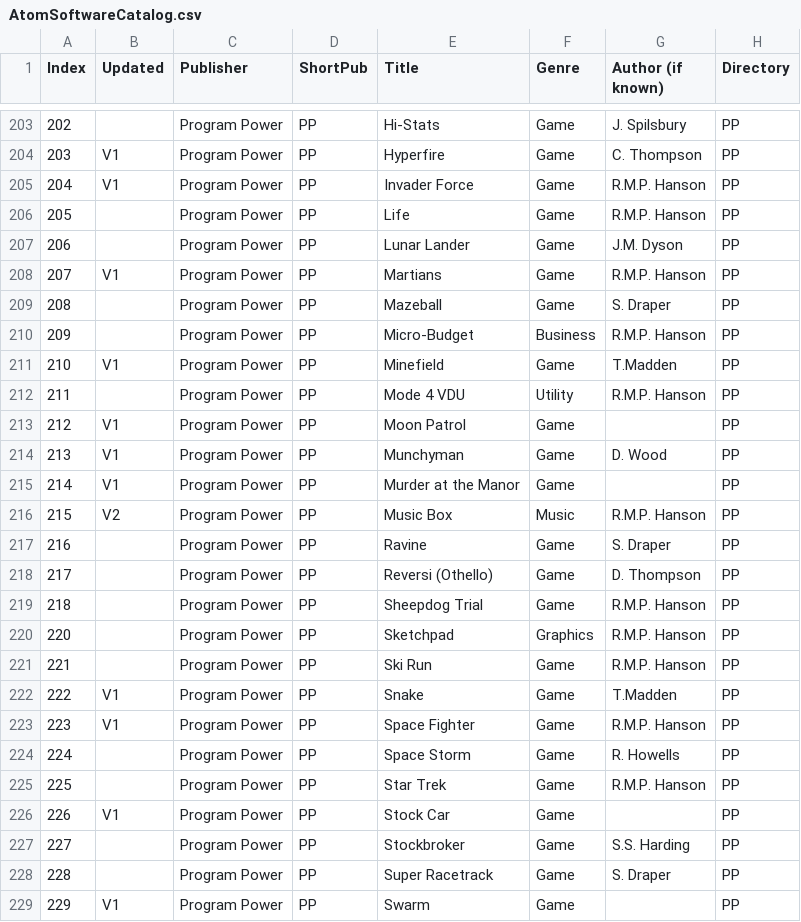
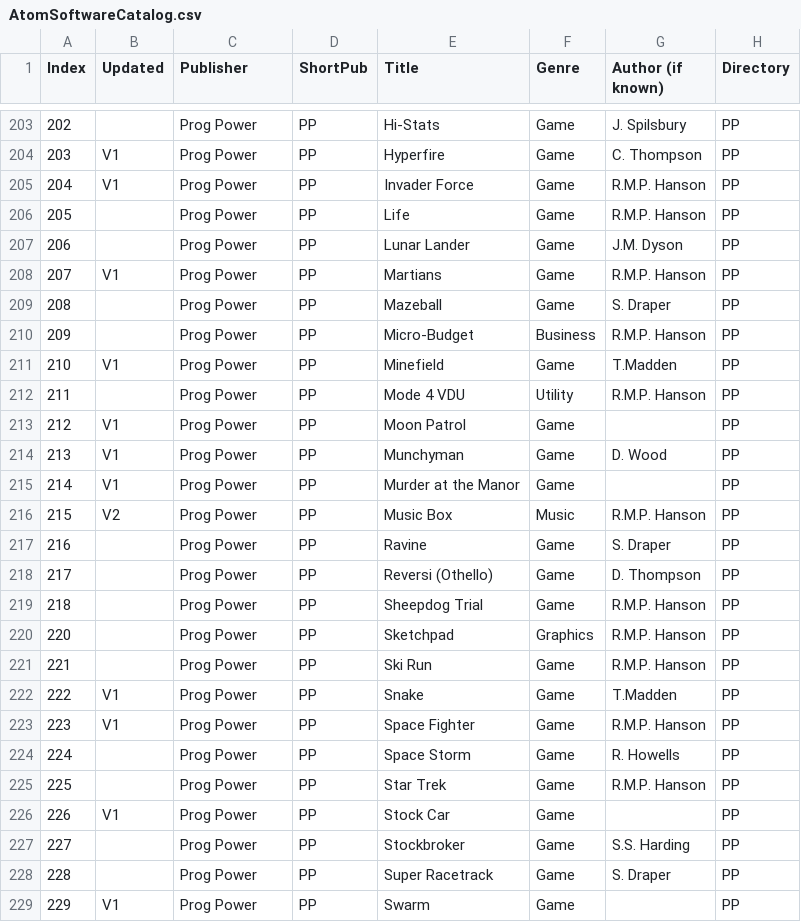
Before and after one commit to hoglet67/AtomSoftwareArchive, a CSV file: catalog/AtomSoftwareCatalog.csv, drawn as a sheet; only a part is shown, gaps mark what is left out; the diff covers the shown part only; the diff names each change by its address in the sheet, - before the commit and + after, or states it on an @@ line.

```diff
--- a/catalog/AtomSoftwareCatalog.csv
+++ b/catalog/AtomSoftwareCatalog.csv
-C203:C229 (Publisher): Program Power
+C203:C229 (Publisher): Prog Power
```
Also changed, not shown: 1 added row and 93 edited cells elsewhere in this file, 2 other files.
